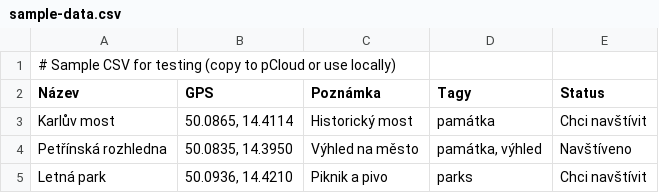
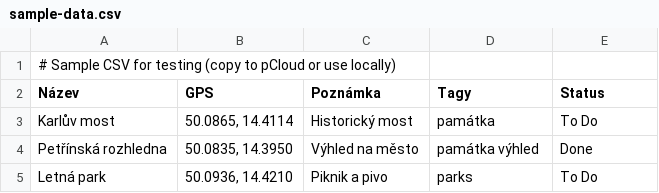
Before and after one commit to sejba/mista, a CSV file: sample-data.csv, drawn as a sheet.

Commit message:
oprava statusu míst

```diff
--- a/sample-data.csv
+++ b/sample-data.csv
@@ -2,4 +2,4 @@
 Název	GPS	Poznámka	Tagy	Status
-Karlův most	50.0865, 14.4114	Historický most	památka	Chci navštívit
-Petřínská rozhledna	50.0835, 14.3950	Výhled na město	památka, výhled	Navštíveno
-Letná park	50.0936, 14.4210	Piknik a pivo	parks	Chci navštívit
+Karlův most	50.0865, 14.4114	Historický most	památka	To Do
+Petřínská rozhledna	50.0835, 14.3950	Výhled na město	památka výhled	Done
+Letná park	50.0936, 14.4210	Piknik a pivo	parks	To Do
```
Also changed, not shown: 9 other files.
